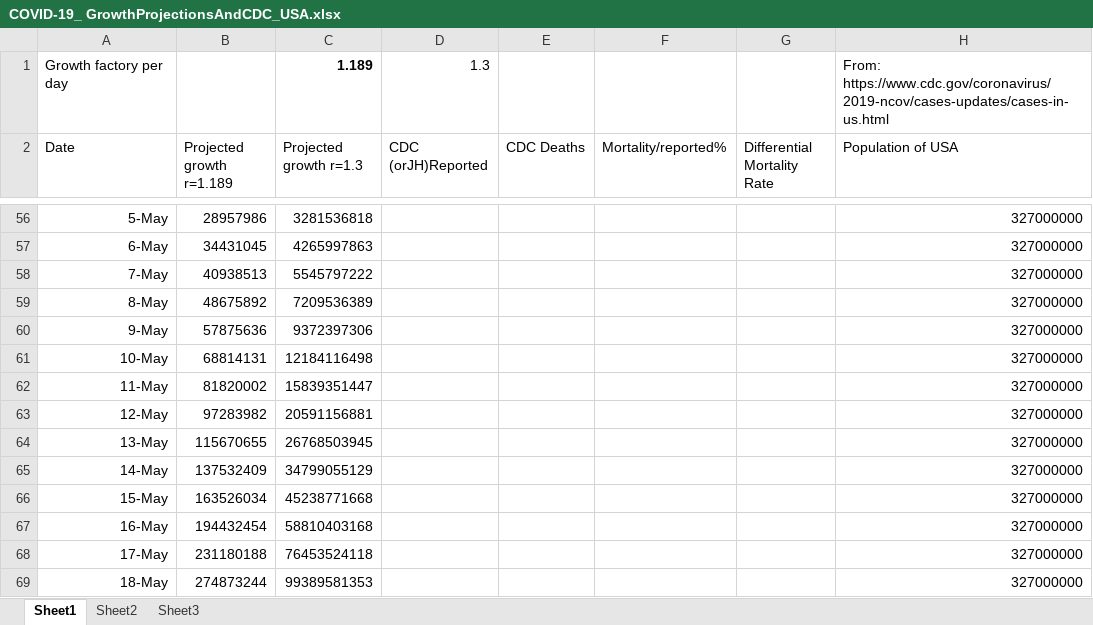
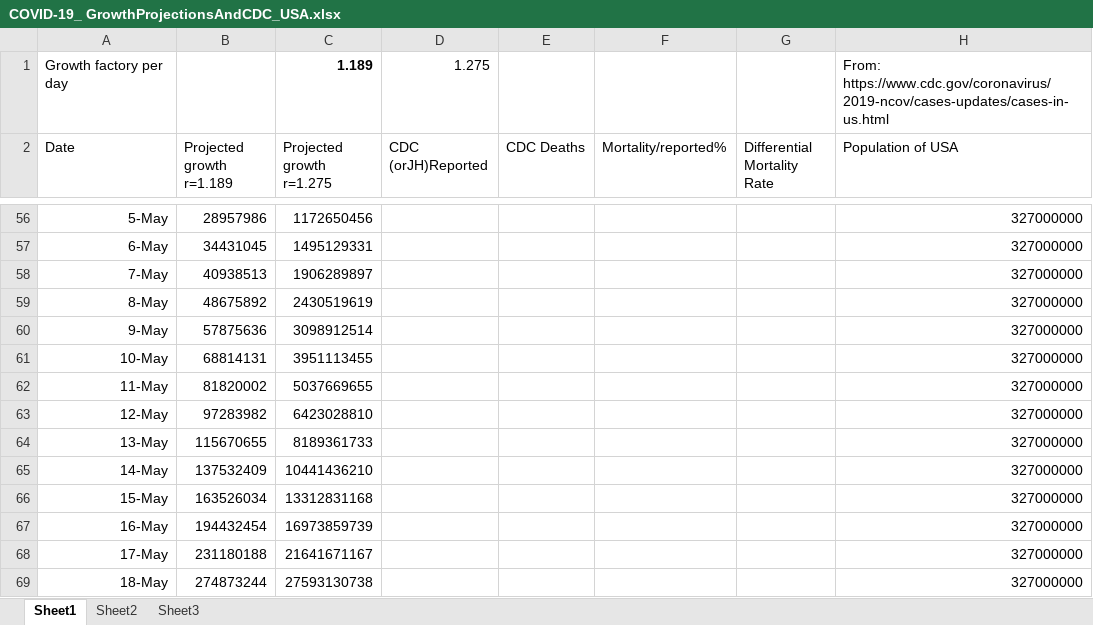
Before and after one commit to ForrestErickson/COVID-19_-GrowthProjectionsAndCDC_, an Excel workbook: COVID-19_ GrowthProjectionsAndCDC_USA.xlsx, sheet Sheet1, drawn as a sheet; only a part is shown, gaps mark what is left out; values as stored, in another font and other column widths than the file's, no borders; charts and pictures not drawn; the diff covers the shown part only; the diff names each change by its address in the sheet, - before the commit and + after, or states it on an @@ line.

```diff
--- a/COVID-19_ GrowthProjectionsAndCDC_USA.xlsx (sheet Sheet1)
+++ b/COVID-19_ GrowthProjectionsAndCDC_USA.xlsx (sheet Sheet1)
-D1 (CDC (orJH)Reported): 1.3
+D1 (CDC (orJH)Reported): 1.275
-C2: Projected growth r=1.3
+C2: Projected growth r=1.275
-C56 (Projected growth r=1.275): 3281536818
+C56 (Projected growth r=1.275): 1172650456
-C57 (Projected growth r=1.275): 4265997863
+C57 (Projected growth r=1.275): 1495129331
-C58 (Projected growth r=1.275): 5545797222
+C58 (Projected growth r=1.275): 1906289897
-C59 (Projected growth r=1.275): 7209536389
+C59 (Projected growth r=1.275): 2430519619
-C60 (Projected growth r=1.275): 9372397306
+C60 (Projected growth r=1.275): 3098912514
-C61 (Projected growth r=1.275): 12184116498
+C61 (Projected growth r=1.275): 3951113455
-C62 (Projected growth r=1.275): 15839351447
+C62 (Projected growth r=1.275): 5037669655
-C63 (Projected growth r=1.275): 20591156881
+C63 (Projected growth r=1.275): 6423028810
-C64 (Projected growth r=1.275): 26768503945
+C64 (Projected growth r=1.275): 8189361733
-C65 (Projected growth r=1.275): 34799055129
+C65 (Projected growth r=1.275): 10441436210
-C66 (Projected growth r=1.275): 45238771668
+C66 (Projected growth r=1.275): 13312831168
-C67 (Projected growth r=1.275): 58810403168
+C67 (Projected growth r=1.275): 16973859739
-C68 (Projected growth r=1.275): 76453524118
+C68 (Projected growth r=1.275): 21641671167
-C69 (Projected growth r=1.275): 99389581353
+C69 (Projected growth r=1.275): 27593130738
```
Also changed, not shown: 56 edited cells elsewhere in this sheet, charts or pictures.
